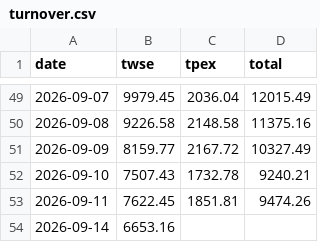
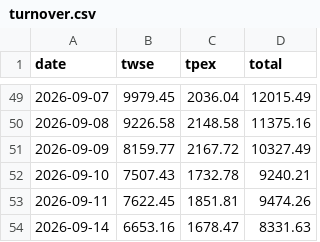
Before and after one commit to kafutw/remote-control, a CSV file: data/turnover.csv, drawn as a sheet; only a part is shown, gaps mark what is left out.

```diff
--- a/data/turnover.csv
+++ b/data/turnover.csv
@@ -53,2 +53,2 @@ date,twse,tpex,total
 2026-09-11,7622.45,1851.81,9474.26
-2026-09-14,6653.16,,
+2026-09-14,6653.16,1678.47,8331.63
```
Also changed, not shown: data/fx-usdtwd.csv, 2 other files.
